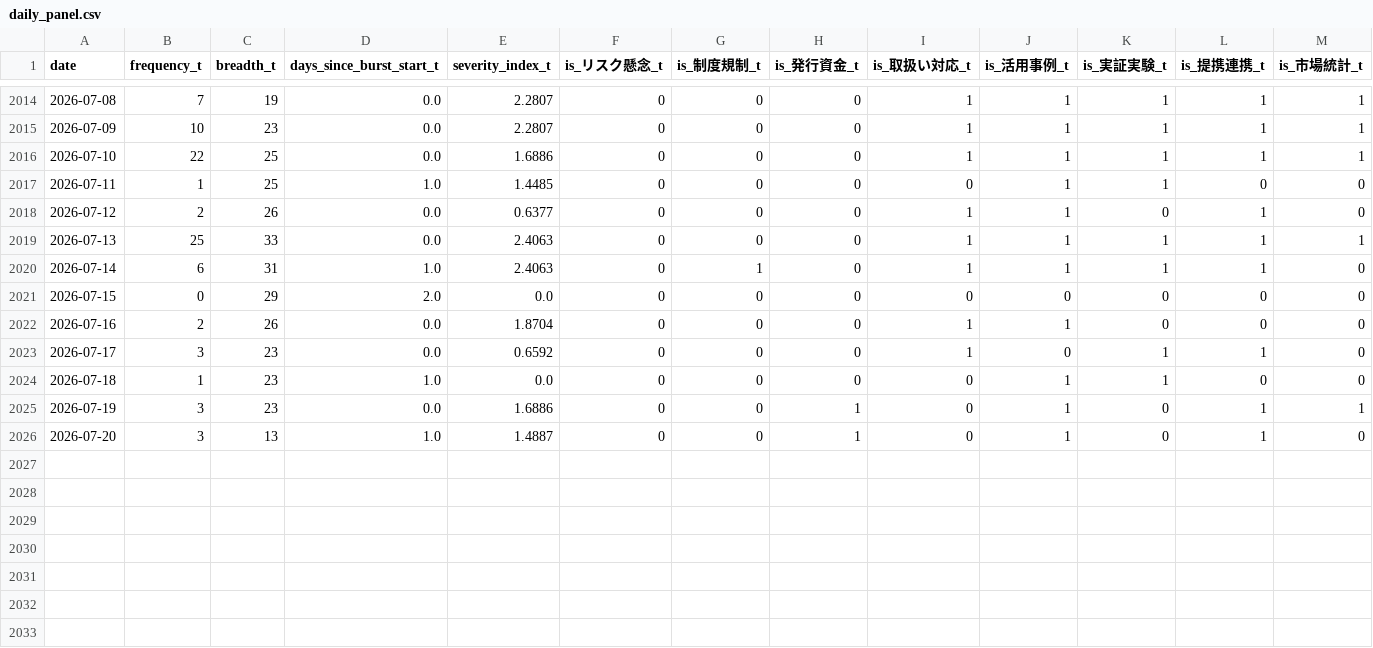
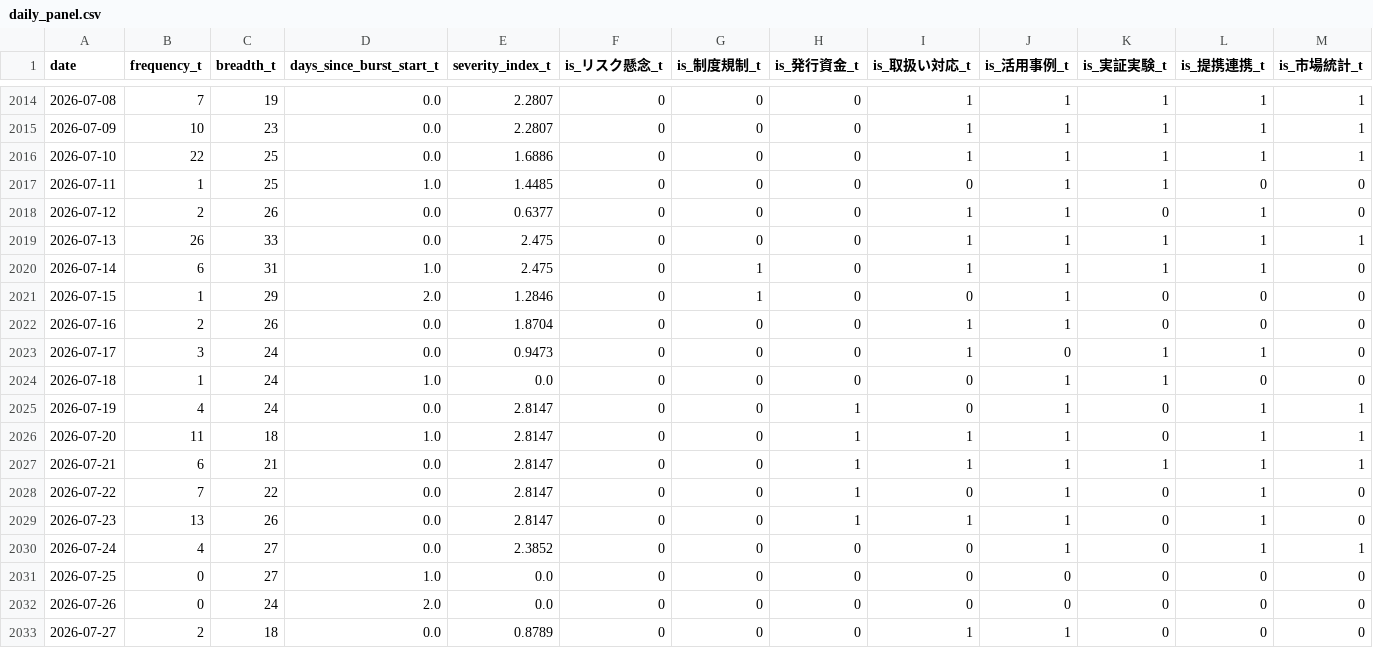
Before and after one commit to matsuno04/jpyc-news-v2, a CSV file: data/daily_panel.csv, drawn as a sheet; only a part is shown, gaps mark what is left out; rows hold the shown columns only; the diff names each change by its address in the sheet, - before the commit and + after, or states it on an @@ line.

```diff
--- a/data/daily_panel.csv
+++ b/data/daily_panel.csv
-B2019 (frequency_t): 25
+B2019 (frequency_t): 26
-E2019:E2020 (severity_index_t): 2.4063
+E2019:E2020 (severity_index_t): 2.475
-B2021 (frequency_t): 0
+B2021 (frequency_t): 1
-E2021 (severity_index_t): 0.0
+E2021 (severity_index_t): 1.2846
-G2021 (is_制度規制_t): 0
+G2021 (is_制度規制_t): 1
-J2021 (is_活用事例_t): 0
+J2021 (is_活用事例_t): 1
-C2023:C2025 (breadth_t): 23
+C2023:C2025 (breadth_t): 24
-E2023 (severity_index_t): 0.6592
+E2023 (severity_index_t): 0.9473
-B2025 (frequency_t): 3
+B2025 (frequency_t): 4
-E2025 (severity_index_t): 1.6886
+E2025 (severity_index_t): 2.8147
-B2026 (frequency_t): 3
+B2026 (frequency_t): 11
-C2026 (breadth_t): 13
+C2026 (breadth_t): 18
-E2026 (severity_index_t): 1.4887
+E2026 (severity_index_t): 2.8147
-I2026 (is_取扱い対応_t): 0
+I2026 (is_取扱い対応_t): 1
-M2026 (is_市場統計_t): 0
+M2026 (is_市場統計_t): 1
+row 2027: 2026-07-21 | 6 | 21 | 0.0 | 2.8147 | 0 | 0 | 1 | 1 | 1 | 1 | 1 | 1
+row 2028: 2026-07-22 | 7 | 22 | 0.0 | 2.8147 | 0 | 0 | 1 | 0 | 1 | 0 | 1 | 0
+row 2029: 2026-07-23 | 13 | 26 | 0.0 | 2.8147 | 0 | 0 | 1 | 1 | 1 | 0 | 1 | 0
+row 2030: 2026-07-24 | 4 | 27 | 0.0 | 2.3852 | 0 | 0 | 0 | 0 | 1 | 0 | 1 | 1
+row 2031: 2026-07-25 | 0 | 27 | 1.0 | 0.0 | 0 | 0 | 0 | 0 | 0 | 0 | 0 | 0
+row 2032: 2026-07-26 | 0 | 24 | 2.0 | 0.0 | 0 | 0 | 0 | 0 | 0 | 0 | 0 | 0
+row 2033: 2026-07-27 | 2 | 18 | 0.0 | 0.8789 | 0 | 0 | 0 | 1 | 1 | 0 | 0 | 0
```
Also changed, not shown: data/event_summary.csv, 1 other file.
